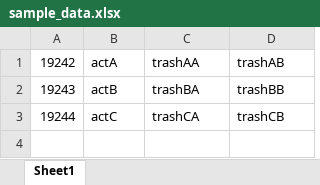
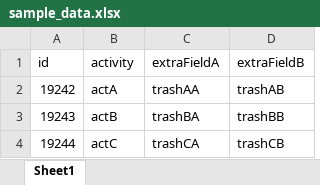
Before and after one commit to kostmetallist/heuristics-classifier, an Excel workbook: log_collector/resource/xlsx/sample_data.xlsx, sheet Sheet1, drawn as a sheet; values as stored, in another font and other column widths than the file's, no borders; the diff names each change by its address in the sheet, - before the commit and + after, or states it on an @@ line.

```diff
--- a/log_collector/resource/xlsx/sample_data.xlsx (sheet Sheet1)
+++ b/log_collector/resource/xlsx/sample_data.xlsx (sheet Sheet1)
+row 1: id | activity | extraFieldA | extraFieldB
```
Also changed, not shown: log_collector/resource/xlsx/artificial_dataset.xlsx, 3 other files.
